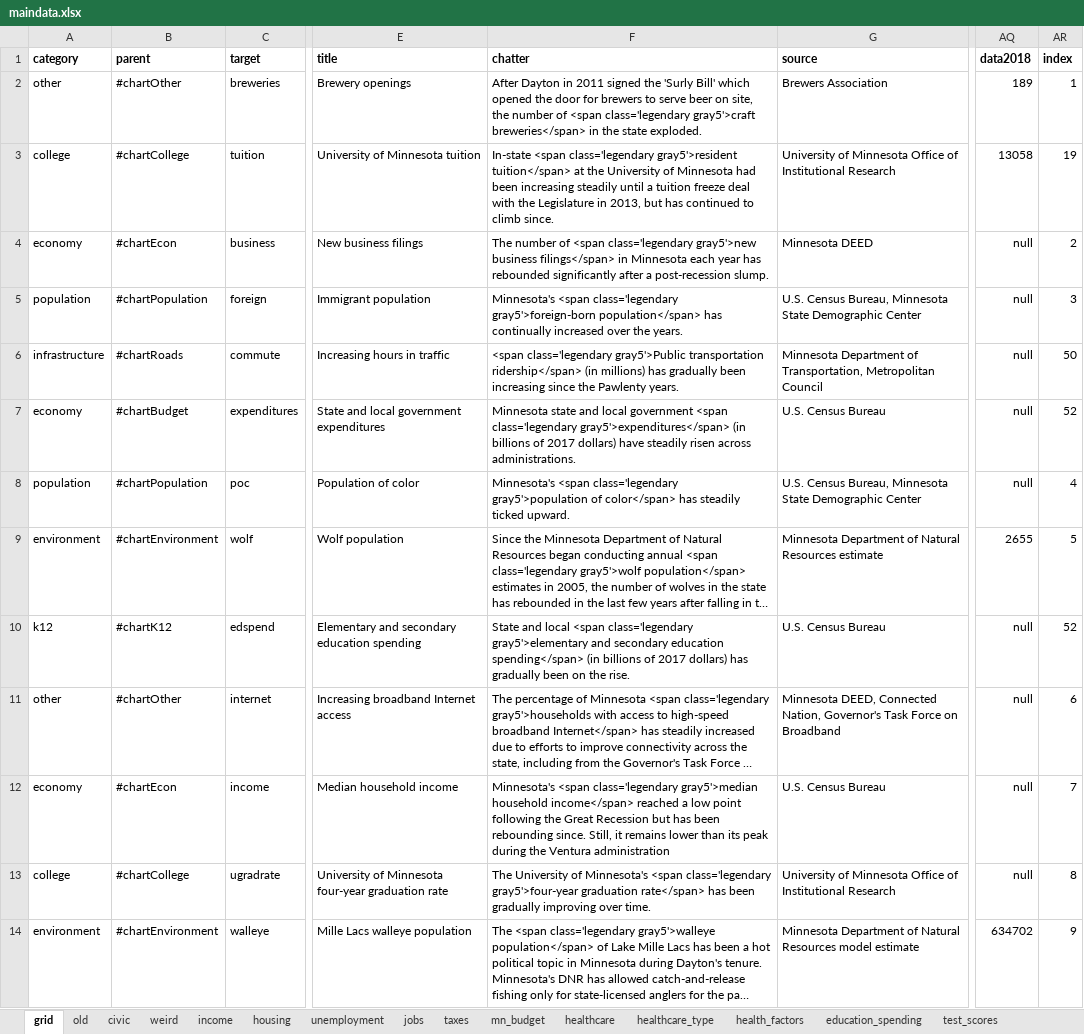
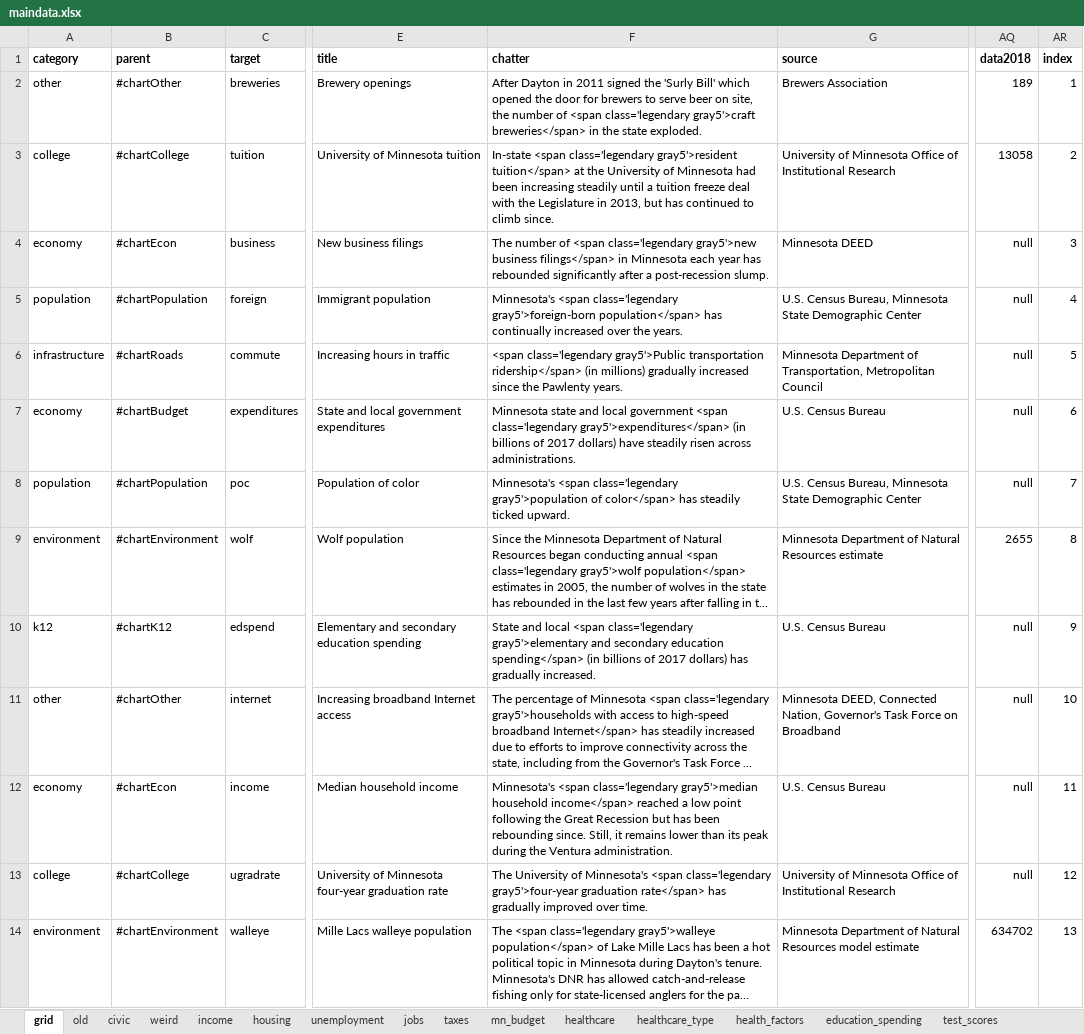
Before and after one commit to striblab/20181231-dayton, an Excel workbook: sources/data/maindata.xlsx, sheet grid, drawn as a sheet; only a part is shown, gaps mark what is left out; long unchanged cells end in …; values as stored, in another font and other column widths than the file's, no borders; the diff covers the shown part only; the diff names each change by its address in the sheet, - before the commit and + after, or states it on an @@ line.

```diff
--- a/sources/data/maindata.xlsx (sheet grid)
+++ b/sources/data/maindata.xlsx (sheet grid)
-AR3 (index): 19
+AR3 (index): 2
-AR4 (index): 2
+AR4 (index): 3
-AR5 (index): 3
+AR5 (index): 4
-F6 (chatter): …(in millions) has gradually been increasing since the…
+F6 (chatter): …(in millions) gradually increased since the…
-AR6 (index): 50
+AR6 (index): 5
-AR7 (index): 52
+AR7 (index): 6
-AR8 (index): 4
+AR8 (index): 7
-AR9 (index): 5
+AR9 (index): 8
-F10 (chatter): …has gradually been on the rise.
+F10 (chatter): …has gradually increased.
-AR10 (index): 52
+AR10 (index): 9
-AR11 (index): 6
+AR11 (index): 10
-F12 (chatter): …the Ventura administration
+F12 (chatter): …the Ventura administration.
-AR12 (index): 7
+AR12 (index): 11
-F13 (chatter): …rate</span> has been gradually improving over time.
+F13 (chatter): …rate</span> has gradually improved over time.
-AR13 (index): 8
+AR13 (index): 12
-AR14 (index): 9
+AR14 (index): 13
```
Also changed, not shown: 91 edited cells elsewhere in this sheet, 5 other files.
